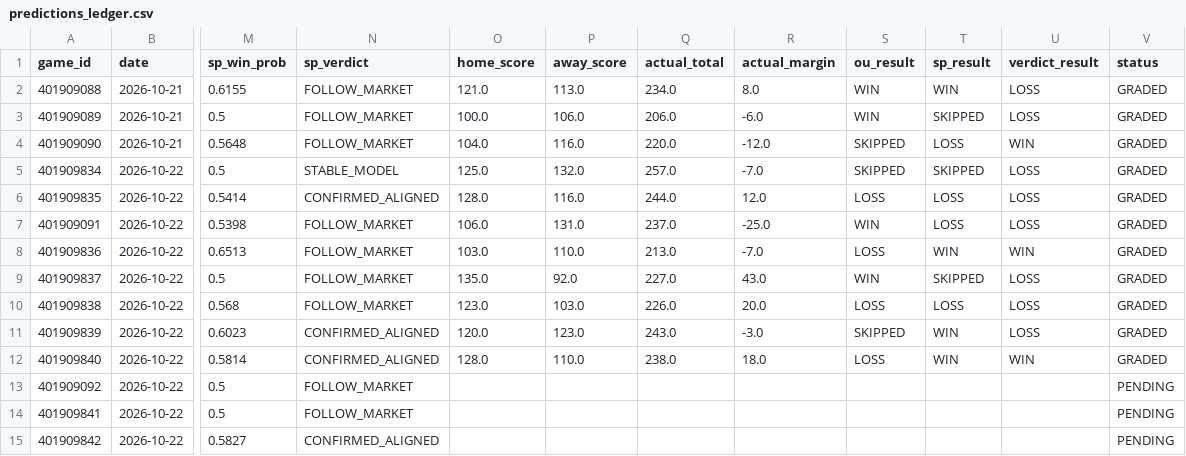
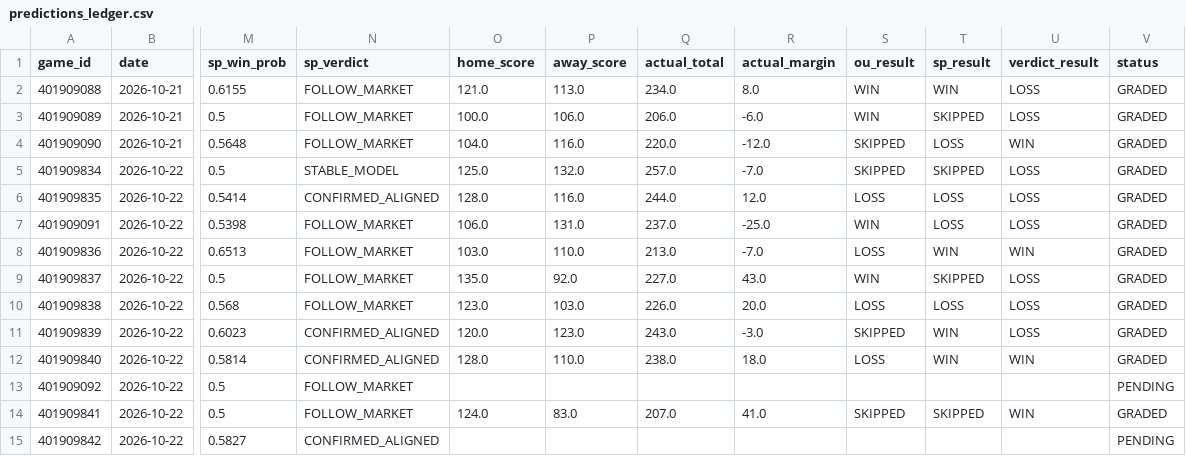
Before and after one commit to Thakky001/NBA, a CSV file: data/raw/predictions_ledger.csv, drawn as a sheet; only a part is shown, gaps mark what is left out; the diff names each change by its address in the sheet, - before the commit and + after, or states it on an @@ line.

```diff
--- a/data/raw/predictions_ledger.csv
+++ b/data/raw/predictions_ledger.csv
-O14 (home_score): (empty)
+O14 (home_score): 124.0
-P14 (away_score): (empty)
+P14 (away_score): 83.0
-Q14 (actual_total): (empty)
+Q14 (actual_total): 207.0
-R14 (actual_margin): (empty)
+R14 (actual_margin): 41.0
-S14 (ou_result): (empty)
+S14 (ou_result): SKIPPED
-T14 (sp_result): (empty)
+T14 (sp_result): SKIPPED
-U14 (verdict_result): (empty)
+U14 (verdict_result): WIN
-V14 (status): PENDING
+V14 (status): GRADED
```
